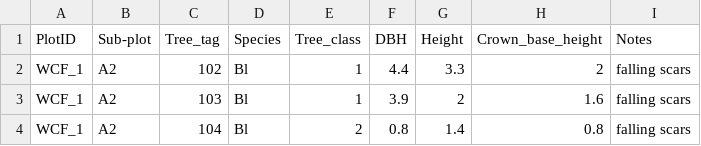
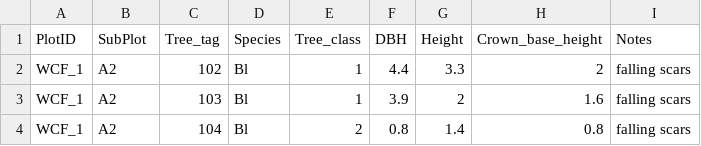
Before and after one commit to IngridFarnell/BVRC_21-10_WCF, a CSV file: Inputs/WCF_2021_A1Trees.csv, drawn as a sheet; only a part is shown.

```diff
--- a/Inputs/WCF_2021_A1Trees.csv
+++ b/Inputs/WCF_2021_A1Trees.csv
@@ -1,2 +1,2 @@
-PlotID,Sub-plot,Tree_tag,Species,Tree_class,DBH,Height,Crown_base_height,Notes
+PlotID,SubPlot,Tree_tag,Species,Tree_class,DBH,Height,Crown_base_height,Notes
 WCF_1,A2,102,Bl,1,4.4,3.3,2,falling scars
```
Also changed, not shown: Inputs/WCF_2021_B1Trees.csv, Inputs/WCF_2021_Regen.csv, 8 other files.
